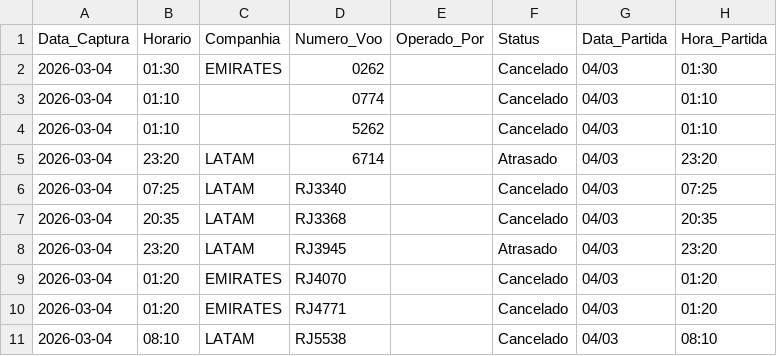
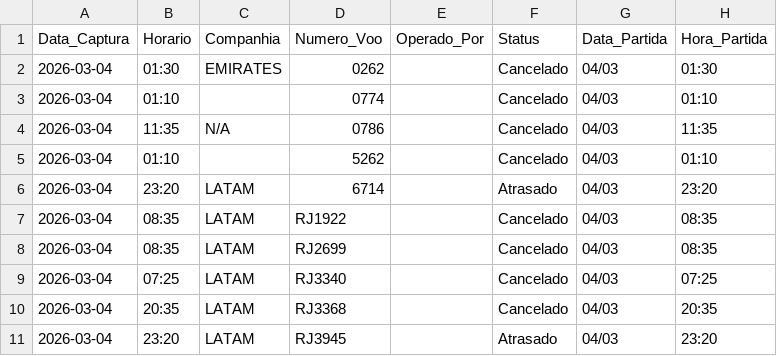
Before and after one commit to jonechelon/gru-flight-reliability-monitor, a CSV file: voos_atrasados_gru.csv, drawn as a sheet; only a part is shown; the shorter side is filled out with more unchanged rows.

Commit message:
report: update operational metrics [skip ci]

```diff
--- a/voos_atrasados_gru.csv
+++ b/voos_atrasados_gru.csv
@@ -3,4 +3,7 @@ Data_Captura,Horario,Companhia,Numero_Voo,Operado_Por,Status,Data_Partida,Hora_P
 2026-03-04,01:10,,0774,,Cancelado,04/03,01:10
+2026-03-04,11:35,N/A,0786,,Cancelado,04/03,11:35
 2026-03-04,01:10,,5262,,Cancelado,04/03,01:10
 2026-03-04,23:20,LATAM,6714,,Atrasado,04/03,23:20
+2026-03-04,08:35,LATAM,RJ1922,,Cancelado,04/03,08:35
+2026-03-04,08:35,LATAM,RJ2699,,Cancelado,04/03,08:35
 2026-03-04,07:25,LATAM,RJ3340,,Cancelado,04/03,07:25
```
